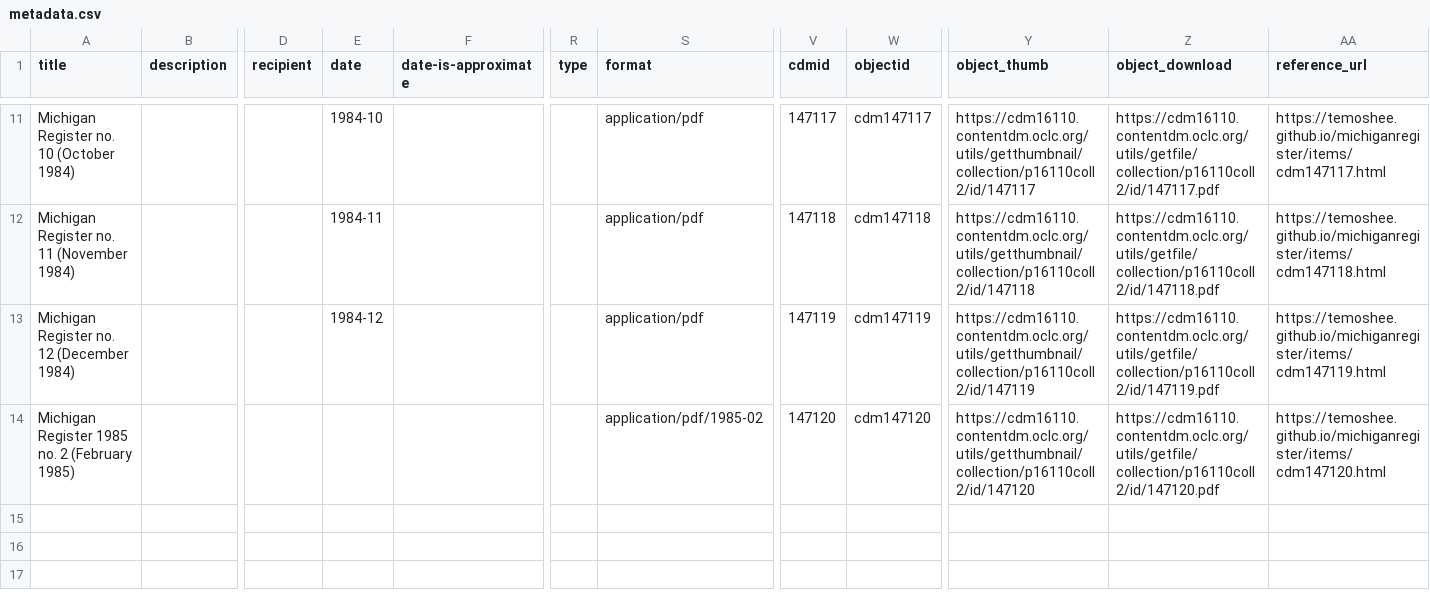
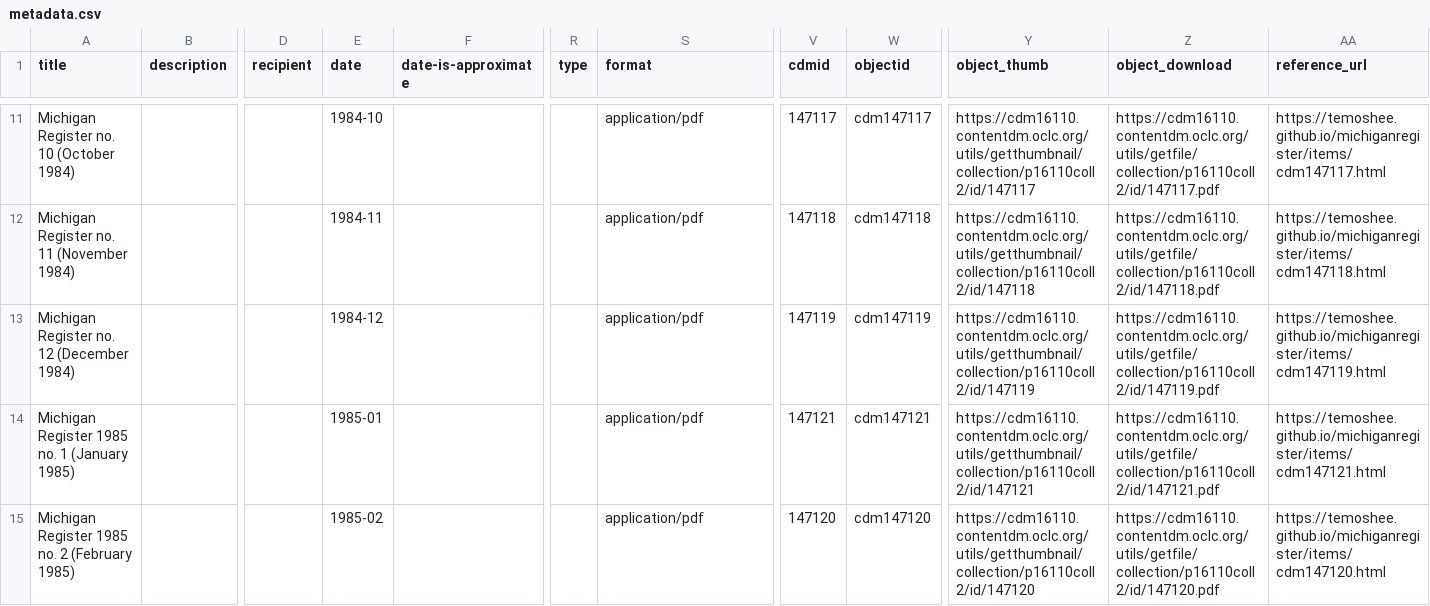
Before and after one commit to Temoshee/michiganregister, a CSV file: assets/data/metadata.csv, drawn as a sheet; only a part is shown, gaps mark what is left out; addresses are those after the commit; rows hold the shown columns only; the diff names each change by its address in the sheet, - before the commit and + after, or states it on an @@ line.

```diff
--- a/assets/data/metadata.csv
+++ b/assets/data/metadata.csv
+row 14: Michigan Register 1985 no. 1 (January 1985) |  |  | 1985-01 |  |  | application/pdf | 147121 | cdm147121 | https://cdm16110.contentdm.oclc.org/utils/getthumbnail/collection/p16110coll2/id/147121 | https://cdm16110.contentdm.oclc.org/utils/getfile/collection/p16110coll2/id/147121.pdf | https://temoshee.github.io/michiganregister/items/cdm147121.html
-E15 (date): (empty)
+E15 (date): 1985-02
-S15 (format): application/pdf/1985-02
+S15 (format): application/pdf
```
Also changed, not shown: 29 other files.
